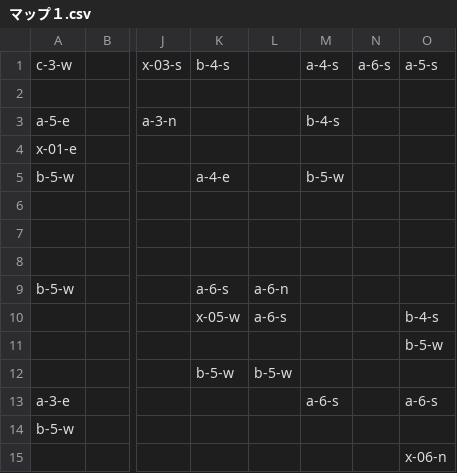
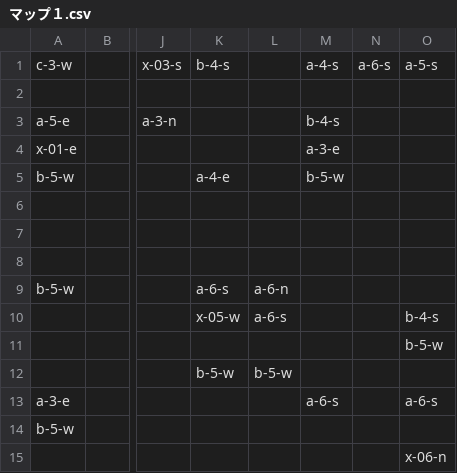
Before and after one commit to KousukeNakagawa/H30-4-, a CSV file: マップ/csv/マップ１.csv, drawn as a sheet; only a part is shown, gaps mark what is left out; the diff names each change by its address in the sheet, - before the commit and + after, or states it on an @@ line.

Commit message:
マップ更新

```diff
--- a/マップ/csv/マップ１.csv
+++ b/マップ/csv/マップ１.csv
-M4: (empty)
+M4: a-3-e
```
